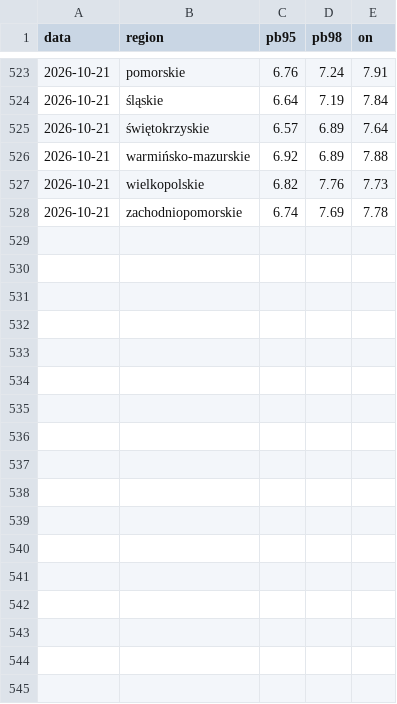
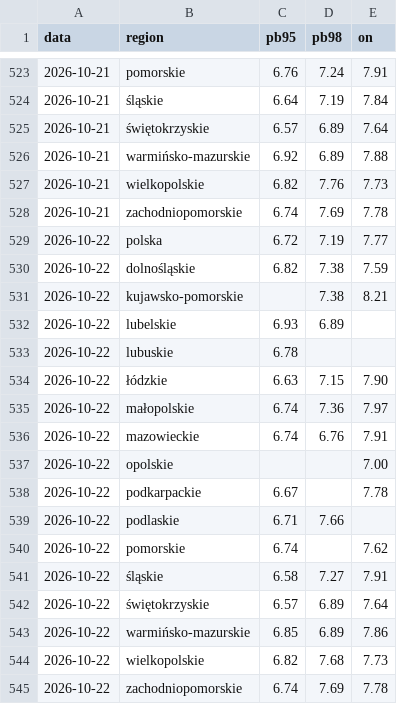
Before and after one commit to bczarnecki-beep/scrypt_paliwa, a CSV file: historia.csv, drawn as a sheet; only a part is shown, gaps mark what is left out; the diff names each change by its address in the sheet, - before the commit and + after, or states it on an @@ line.

```diff
--- a/historia.csv
+++ b/historia.csv
+row 529: 2026-10-22 | polska | 6.72 | 7.19 | 7.77
+row 530: 2026-10-22 | dolnośląskie | 6.82 | 7.38 | 7.59
+row 531: 2026-10-22 | kujawsko-pomorskie |  | 7.38 | 8.21
+row 532: 2026-10-22 | lubelskie | 6.93 | 6.89
+row 533: 2026-10-22 | lubuskie | 6.78
+row 534: 2026-10-22 | łódzkie | 6.63 | 7.15 | 7.90
+row 535: 2026-10-22 | małopolskie | 6.74 | 7.36 | 7.97
+row 536: 2026-10-22 | mazowieckie | 6.74 | 6.76 | 7.91
+row 537: 2026-10-22 | opolskie |  |  | 7.00
+row 538: 2026-10-22 | podkarpackie | 6.67 |  | 7.78
+row 539: 2026-10-22 | podlaskie | 6.71 | 7.66
+row 540: 2026-10-22 | pomorskie | 6.74 |  | 7.62
+row 541: 2026-10-22 | śląskie | 6.58 | 7.27 | 7.91
+row 542: 2026-10-22 | świętokrzyskie | 6.57 | 6.89 | 7.64
+row 543: 2026-10-22 | warmińsko-mazurskie | 6.85 | 6.89 | 7.86
+row 544: 2026-10-22 | wielkopolskie | 6.82 | 7.68 | 7.73
+row 545: 2026-10-22 | zachodniopomorskie | 6.74 | 7.69 | 7.78
```
Also changed, not shown: 1 other file.
